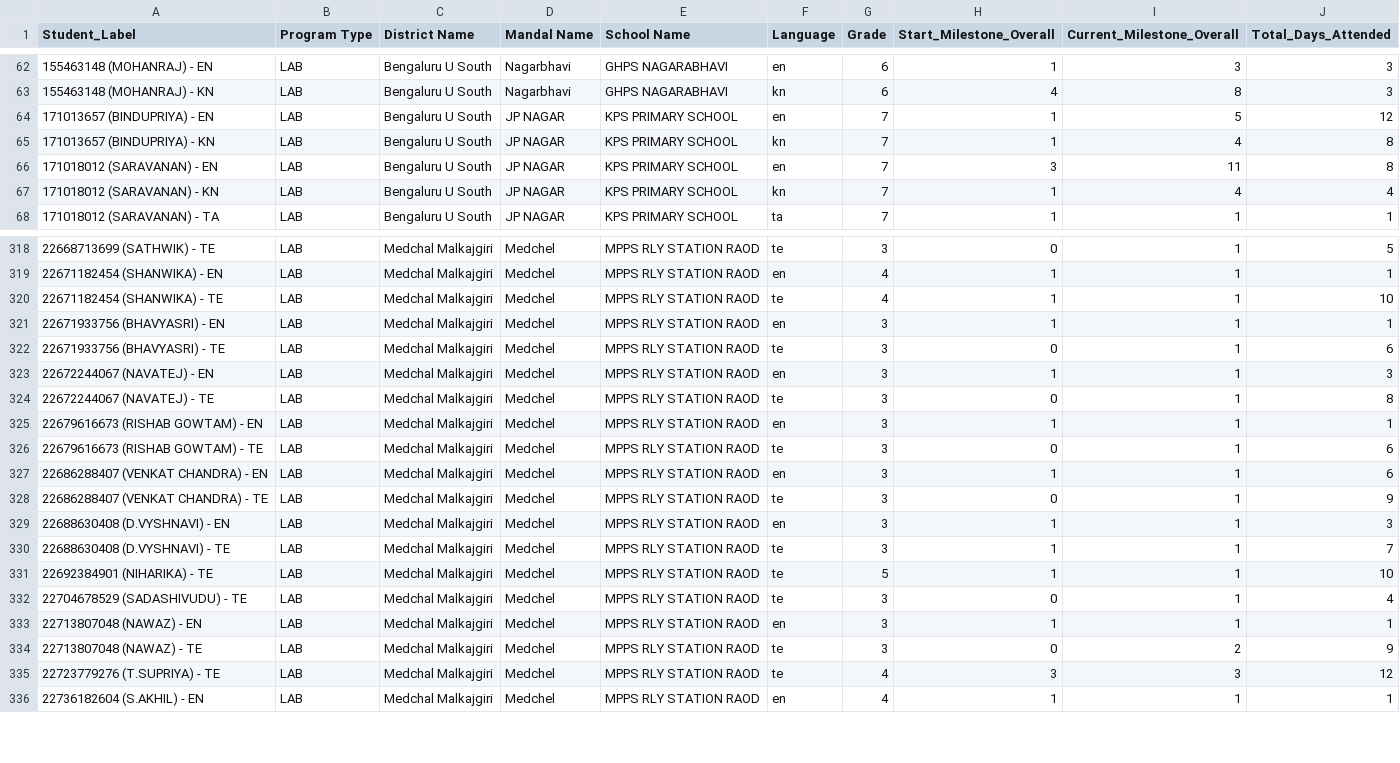
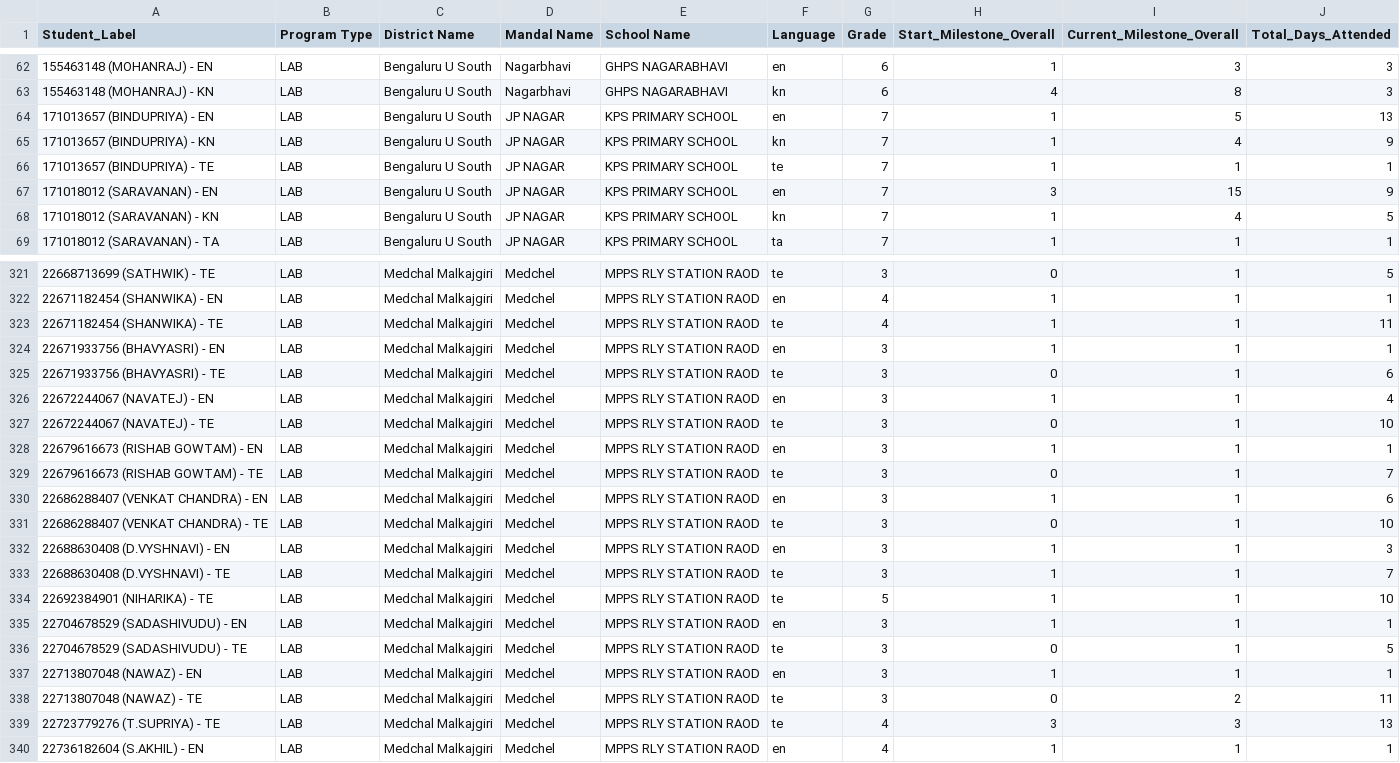
Before and after one commit to abhineetsingh10/internal-dashboard, a CSV file: student_metadata.csv, drawn as a sheet; only a part is shown, gaps mark what is left out; the diff covers the shown part only.

```diff
--- a/student_metadata.csv
+++ b/student_metadata.csv
@@ -63,6 +63,7 @@ Student_Label,Program Type,District Name,Mandal Name,School Name,Language,Grade,
 155463148 (MOHANRAJ) - KN,LAB,Bengaluru U South,Nagarbhavi,GHPS NAGARABHAVI,kn,6,4,8,3
-171013657 (BINDUPRIYA) - EN,LAB,Bengaluru U South,JP NAGAR,KPS PRIMARY SCHOOL,en,7,1,5,12
-171013657 (BINDUPRIYA) - KN,LAB,Bengaluru U South,JP NAGAR,KPS PRIMARY SCHOOL,kn,7,1,4,8
-171018012 (SARAVANAN) - EN,LAB,Bengaluru U South,JP NAGAR,KPS PRIMARY SCHOOL,en,7,3,11,8
-171018012 (SARAVANAN) - KN,LAB,Bengaluru U South,JP NAGAR,KPS PRIMARY SCHOOL,kn,7,1,4,4
+171013657 (BINDUPRIYA) - EN,LAB,Bengaluru U South,JP NAGAR,KPS PRIMARY SCHOOL,en,7,1,5,13
+171013657 (BINDUPRIYA) - KN,LAB,Bengaluru U South,JP NAGAR,KPS PRIMARY SCHOOL,kn,7,1,4,9
+171013657 (BINDUPRIYA) - TE,LAB,Bengaluru U South,JP NAGAR,KPS PRIMARY SCHOOL,te,7,1,1,1
+171018012 (SARAVANAN) - EN,LAB,Bengaluru U South,JP NAGAR,KPS PRIMARY SCHOOL,en,7,3,15,9
+171018012 (SARAVANAN) - KN,LAB,Bengaluru U South,JP NAGAR,KPS PRIMARY SCHOOL,kn,7,1,4,5
 171018012 (SARAVANAN) - TA,LAB,Bengaluru U South,JP NAGAR,KPS PRIMARY SCHOOL,ta,7,1,1,1
@@ -319,11 +322,11 @@ Student_Label,Program Type,District Name,Mandal Name,School Name,Language,Grade,
 22671182454 (SHANWIKA) - EN,LAB,Medchal Malkajgiri,Medchel,MPPS RLY STATION RAOD,en,4,1,1,1
-22671182454 (SHANWIKA) - TE,LAB,Medchal Malkajgiri,Medchel,MPPS RLY STATION RAOD,te,4,1,1,10
+22671182454 (SHANWIKA) - TE,LAB,Medchal Malkajgiri,Medchel,MPPS RLY STATION RAOD,te,4,1,1,11
 22671933756 (BHAVYASRI) - EN,LAB,Medchal Malkajgiri,Medchel,MPPS RLY STATION RAOD,en,3,1,1,1
 22671933756 (BHAVYASRI) - TE,LAB,Medchal Malkajgiri,Medchel,MPPS RLY STATION RAOD,te,3,0,1,6
-22672244067 (NAVATEJ) - EN,LAB,Medchal Malkajgiri,Medchel,MPPS RLY STATION RAOD,en,3,1,1,3
-22672244067 (NAVATEJ) - TE,LAB,Medchal Malkajgiri,Medchel,MPPS RLY STATION RAOD,te,3,0,1,8
+22672244067 (NAVATEJ) - EN,LAB,Medchal Malkajgiri,Medchel,MPPS RLY STATION RAOD,en,3,1,1,4
+22672244067 (NAVATEJ) - TE,LAB,Medchal Malkajgiri,Medchel,MPPS RLY STATION RAOD,te,3,0,1,10
 22679616673 (RISHAB GOWTAM) - EN,LAB,Medchal Malkajgiri,Medchel,MPPS RLY STATION RAOD,en,3,1,1,1
-22679616673 (RISHAB GOWTAM) - TE,LAB,Medchal Malkajgiri,Medchel,MPPS RLY STATION RAOD,te,3,0,1,6
+22679616673 (RISHAB GOWTAM) - TE,LAB,Medchal Malkajgiri,Medchel,MPPS RLY STATION RAOD,te,3,0,1,7
 22686288407 (VENKAT CHANDRA) - EN,LAB,Medchal Malkajgiri,Medchel,MPPS RLY STATION RAOD,en,3,1,1,6
-22686288407 (VENKAT CHANDRA) - TE,LAB,Medchal Malkajgiri,Medchel,MPPS RLY STATION RAOD,te,3,0,1,9
+22686288407 (VENKAT CHANDRA) - TE,LAB,Medchal Malkajgiri,Medchel,MPPS RLY STATION RAOD,te,3,0,1,10
 22688630408 (D.VYSHNAVI) - EN,LAB,Medchal Malkajgiri,Medchel,MPPS RLY STATION RAOD,en,3,1,1,3
@@ -331,6 +334,7 @@ Student_Label,Program Type,District Name,Mandal Name,School Name,Language,Grade,
 22692384901 (NIHARIKA) - TE,LAB,Medchal Malkajgiri,Medchel,MPPS RLY STATION RAOD,te,5,1,1,10
-22704678529 (SADASHIVUDU) - TE,LAB,Medchal Malkajgiri,Medchel,MPPS RLY STATION RAOD,te,3,0,1,4
+22704678529 (SADASHIVUDU) - EN,LAB,Medchal Malkajgiri,Medchel,MPPS RLY STATION RAOD,en,3,1,1,1
+22704678529 (SADASHIVUDU) - TE,LAB,Medchal Malkajgiri,Medchel,MPPS RLY STATION RAOD,te,3,0,1,5
 22713807048 (NAWAZ) - EN,LAB,Medchal Malkajgiri,Medchel,MPPS RLY STATION RAOD,en,3,1,1,1
-22713807048 (NAWAZ) - TE,LAB,Medchal Malkajgiri,Medchel,MPPS RLY STATION RAOD,te,3,0,2,9
-22723779276 (T.SUPRIYA) - TE,LAB,Medchal Malkajgiri,Medchel,MPPS RLY STATION RAOD,te,4,3,3,12
+22713807048 (NAWAZ) - TE,LAB,Medchal Malkajgiri,Medchel,MPPS RLY STATION RAOD,te,3,0,2,11
+22723779276 (T.SUPRIYA) - TE,LAB,Medchal Malkajgiri,Medchel,MPPS RLY STATION RAOD,te,4,3,3,13
 22736182604 (S.AKHIL) - EN,LAB,Medchal Malkajgiri,Medchel,MPPS RLY STATION RAOD,en,4,1,1,1
```
Also changed, not shown: 3 added rows and 75 edited cells elsewhere in this file, 2 other files.
